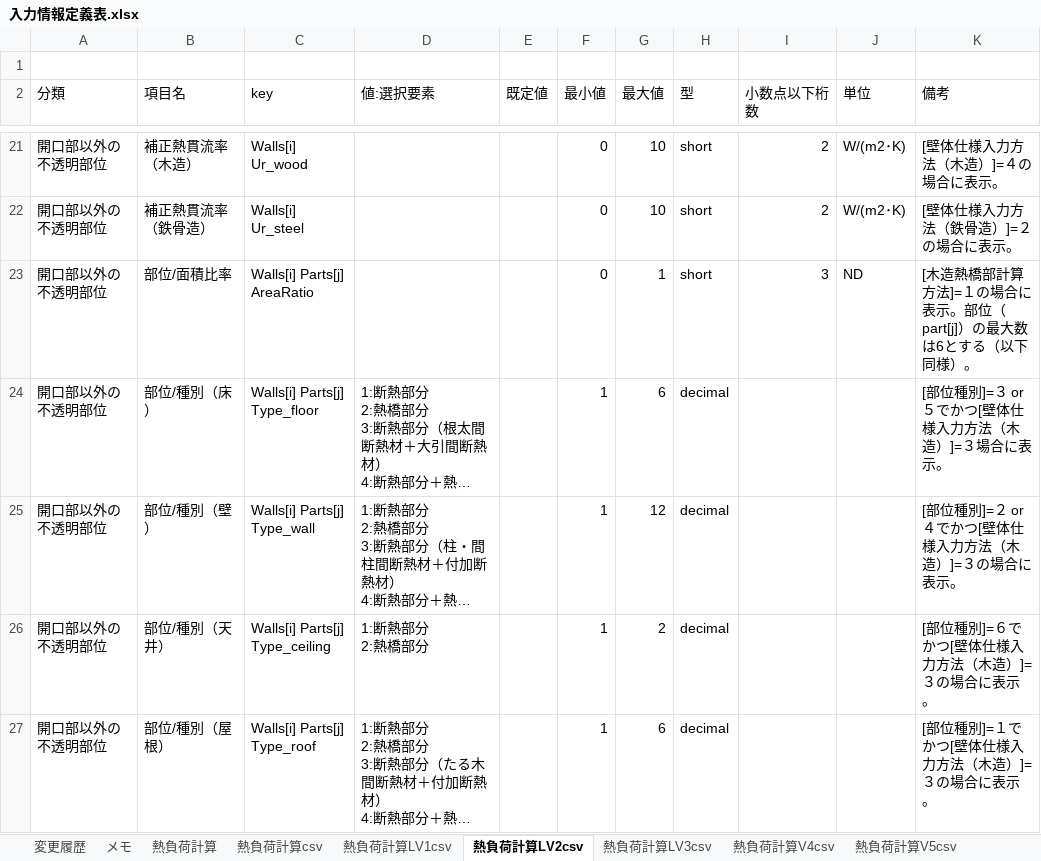
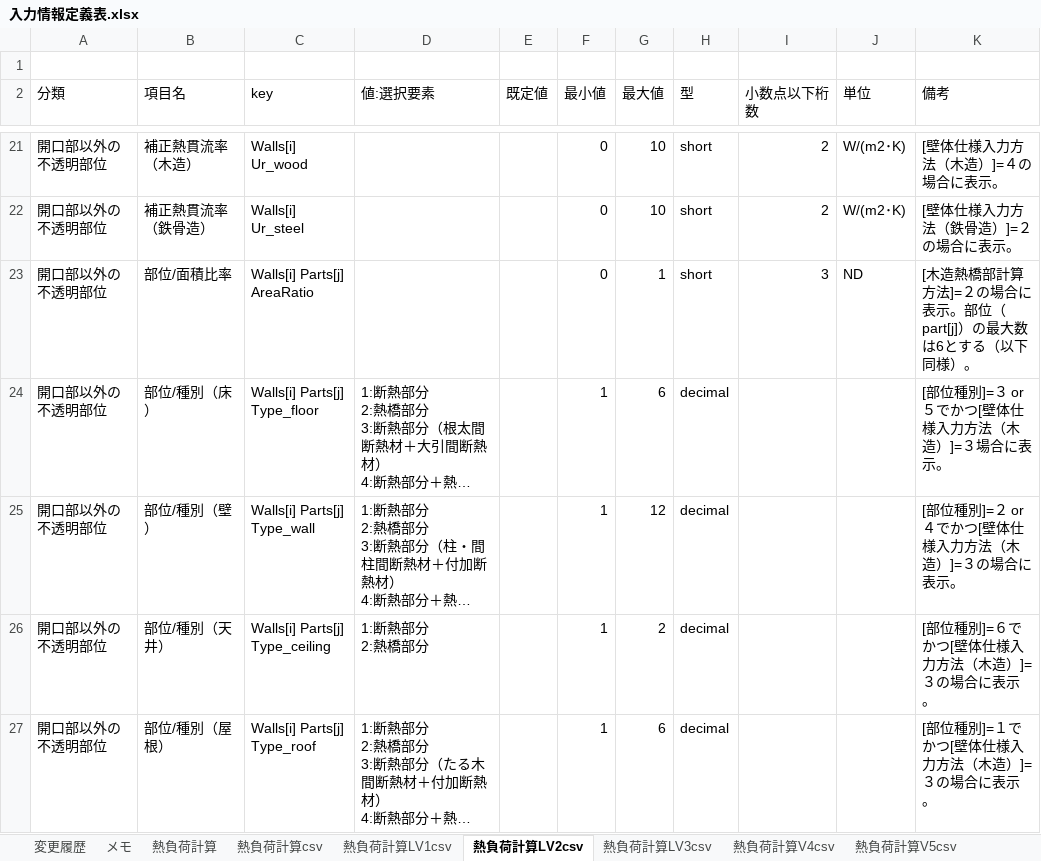
Before and after one commit to BRI-EES-House/heat_load_calc, an Excel workbook: 入力情報定義表.xlsx, sheet 熱負荷計算LV2csv, drawn as a sheet; only a part is shown, gaps mark what is left out; long unchanged cells end in …; values as stored, in another font and other column widths than the file's, no borders; the diff names each change by its address in the sheet, - before the commit and + after, or states it on an @@ line.

Commit message:
Fix sheet 'LV2csv' and 'Lv3csv'
１．シート「熱負荷計算LV3csv」の修正
 分類「線熱橋」、「土間床等の外周部の線熱橋」に項目「空間種類」を追加

２．シート「熱負荷計算LV2csv」、「熱負荷計算LV3csv」の修正
分類「開口部以外の不透明部位」の項目「部位/面積比率」の備考を変更（「[木造熱橋部計算方法]=１の場合に表示」→「[木造熱橋部計算方法]=２の場合に表示」に変更）

```diff
--- a/入力情報定義表.xlsx (sheet 熱負荷計算LV2csv)
+++ b/入力情報定義表.xlsx (sheet 熱負荷計算LV2csv)
-K23 (備考): …算方法]=１の場合に…
+K23 (備考): …算方法]=２の場合に…
```
Also changed, not shown: sheet 熱負荷計算LV3csv, sheet 変更履歴.
